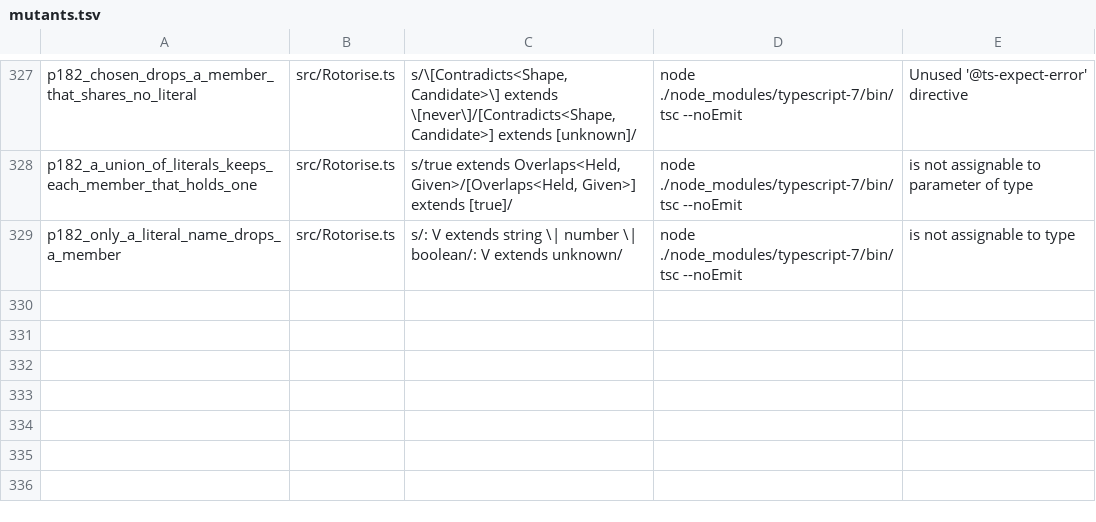
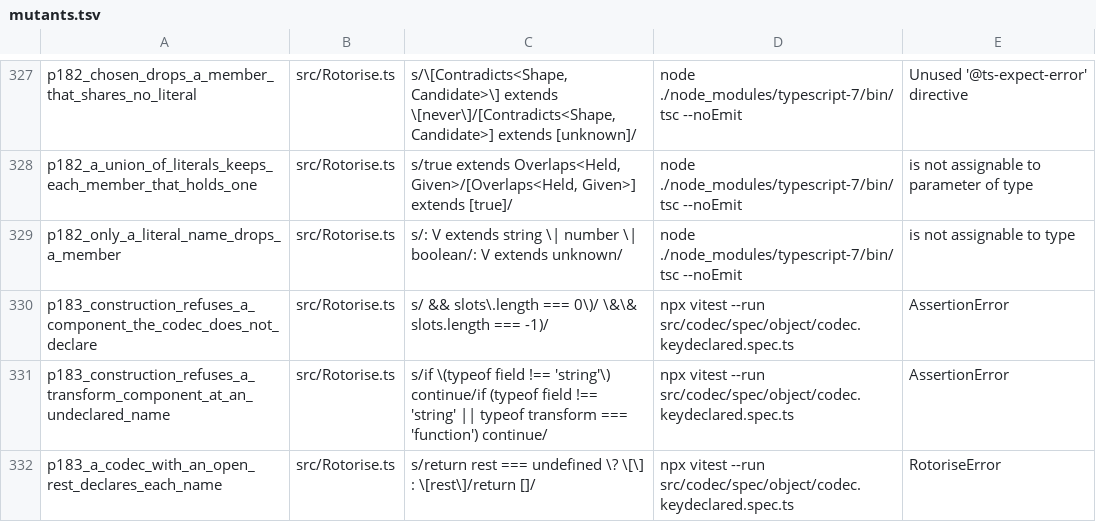
Before and after one commit to josher8a/rotorise, a TSV file: scripts/mutants.tsv, drawn as a sheet; only a part is shown, gaps mark what is left out.

Commit message:
fix(entry): tableEntry refuses a key component that the codec lacks
With a codec, a key component at a name that the codec declares no
field of, and holds no rest for, built at construction. Each toEntry of
that entry then gave an error value, "Attribute ghost not found". A
component at a path below the top level was already refused at
construction, with the refusal of the path. The top level had no such
refusal.

slotsAtConstruction now throws a RotoriseError for a component with no
slot of the codec. It reuses the slots that the path check and the
member check already read, so no second walk exists. A component with a
transform reaches the check too, because the transform does not change
which attribute the key reads. A codec with an open rest holds a slot
for each name. A tagged codec holds a slot where one variant declares
the name. An entry with no codec holds no fact about the names, so it
builds as before.

The entry of docs/defects.md for the key at a path that can be absent
narrows to the path below nullable. The type does not see below
nullable, and the walk of the run time reaches the path. The entry
states two refusals of the type that are rules of the owner: a name that
can be absent reaches a key through a match with a null arm, or through
a record with a default, and a '.' in a key name is a path separator.

codec.keydeclared.spec.ts pins the rule. A list component, a key of one
attribute and a component with a transform at an undeclared name throw.
A declared name, a name of one variant of a tagged codec and any name
under an open rest build. A plain component of an optional name is
refused, and a record with a default builds the default into the key.

Measured on 2bfdde6f and on this change:
- npx vitest --run: 3044 tests pass at the base, 3052 with the change.
- The nine pins equal the base. The whole count of tsc on TypeScript 7
  moves from 9111844 to 9113124, the new spec.
- 3 mutant rows die, and 1 parent row fails at the base. The 193 rows
  of the changed source files die at --jobs 4.
- type_bridge.py: 59 disagreements, the same set as the baseline.

```diff
--- a/scripts/mutants.tsv
+++ b/scripts/mutants.tsv
@@ -329 +329,4 @@ p182_a_union_of_literals_keeps_each_member_that_holds_one	src/Rotorise.ts	s/true
 p182_only_a_literal_name_drops_a_member	src/Rotorise.ts	s/: V extends string \| number \| boolean/: V extends unknown/	node ./node_modules/typescript-7/bin/tsc --noEmit	is not assignable to type
+p183_construction_refuses_a_component_the_codec_does_not_declare	src/Rotorise.ts	s/ && slots\.length === 0\)/ \&\& slots.length === -1)/	npx vitest --run src/codec/spec/object/codec.keydeclared.spec.ts	AssertionError
+p183_construction_refuses_a_transform_component_at_an_undeclared_name	src/Rotorise.ts	s/if \(typeof field !== 'string'\) continue/if (typeof field !== 'string' || typeof transform === 'function') continue/	npx vitest --run src/codec/spec/object/codec.keydeclared.spec.ts	AssertionError
+p183_a_codec_with_an_open_rest_declares_each_name	src/Rotorise.ts	s/return rest === undefined \? \[\] : \[rest\]/return []/	npx vitest --run src/codec/spec/object/codec.keydeclared.spec.ts	RotoriseError
```
Also changed, not shown: 3 other files.
